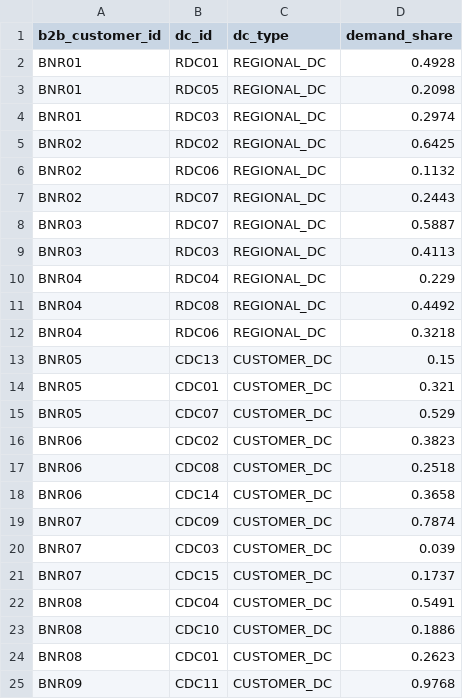
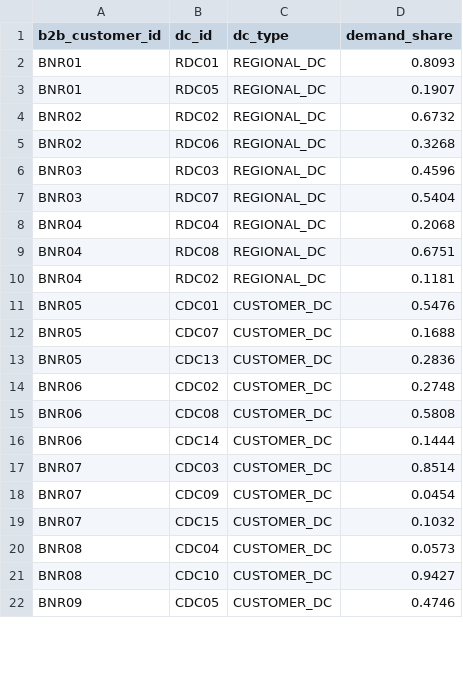
Before and after one commit to shivanginiaggarwal13-bit/Capstone, a CSV file: input datasets/customer_serving_dc.csv, drawn as a sheet; only a part is shown; the diff covers the shown part only.

```diff
--- a/input datasets/customer_serving_dc.csv
+++ b/input datasets/customer_serving_dc.csv
@@ -1,25 +1,22 @@
 b2b_customer_id,dc_id,dc_type,demand_share
-BNR01,RDC01,REGIONAL_DC,0.4928
-BNR01,RDC05,REGIONAL_DC,0.2098
-BNR01,RDC03,REGIONAL_DC,0.2974
-BNR02,RDC02,REGIONAL_DC,0.6425
-BNR02,RDC06,REGIONAL_DC,0.1132
-BNR02,RDC07,REGIONAL_DC,0.2443
-BNR03,RDC07,REGIONAL_DC,0.5887
-BNR03,RDC03,REGIONAL_DC,0.4113
-BNR04,RDC04,REGIONAL_DC,0.229
-BNR04,RDC08,REGIONAL_DC,0.4492
-BNR04,RDC06,REGIONAL_DC,0.3218
-BNR05,CDC13,CUSTOMER_DC,0.15
-BNR05,CDC01,CUSTOMER_DC,0.321
-BNR05,CDC07,CUSTOMER_DC,0.529
-BNR06,CDC02,CUSTOMER_DC,0.3823
-BNR06,CDC08,CUSTOMER_DC,0.2518
-BNR06,CDC14,CUSTOMER_DC,0.3658
-BNR07,CDC09,CUSTOMER_DC,0.7874
-BNR07,CDC03,CUSTOMER_DC,0.039
-BNR07,CDC15,CUSTOMER_DC,0.1737
-BNR08,CDC04,CUSTOMER_DC,0.5491
-BNR08,CDC10,CUSTOMER_DC,0.1886
-BNR08,CDC01,CUSTOMER_DC,0.2623
-BNR09,CDC11,CUSTOMER_DC,0.9768
+BNR01,RDC01,REGIONAL_DC,0.8093
+BNR01,RDC05,REGIONAL_DC,0.1907
+BNR02,RDC02,REGIONAL_DC,0.6732
+BNR02,RDC06,REGIONAL_DC,0.3268
+BNR03,RDC03,REGIONAL_DC,0.4596
+BNR03,RDC07,REGIONAL_DC,0.5404
+BNR04,RDC04,REGIONAL_DC,0.2068
+BNR04,RDC08,REGIONAL_DC,0.6751
+BNR04,RDC02,REGIONAL_DC,0.1181
+BNR05,CDC01,CUSTOMER_DC,0.5476
+BNR05,CDC07,CUSTOMER_DC,0.1688
+BNR05,CDC13,CUSTOMER_DC,0.2836
+BNR06,CDC02,CUSTOMER_DC,0.2748
+BNR06,CDC08,CUSTOMER_DC,0.5808
+BNR06,CDC14,CUSTOMER_DC,0.1444
+BNR07,CDC03,CUSTOMER_DC,0.8514
+BNR07,CDC09,CUSTOMER_DC,0.0454
+BNR07,CDC15,CUSTOMER_DC,0.1032
+BNR08,CDC04,CUSTOMER_DC,0.0573
+BNR08,CDC10,CUSTOMER_DC,0.9427
+BNR09,CDC05,CUSTOMER_DC,0.4746
```
Also changed, not shown: 1 removed row and 5 edited cells elsewhere in this file, input datasets/b2b_customer_master.csv, input datasets/network_lanes.csv, 34 other files.
